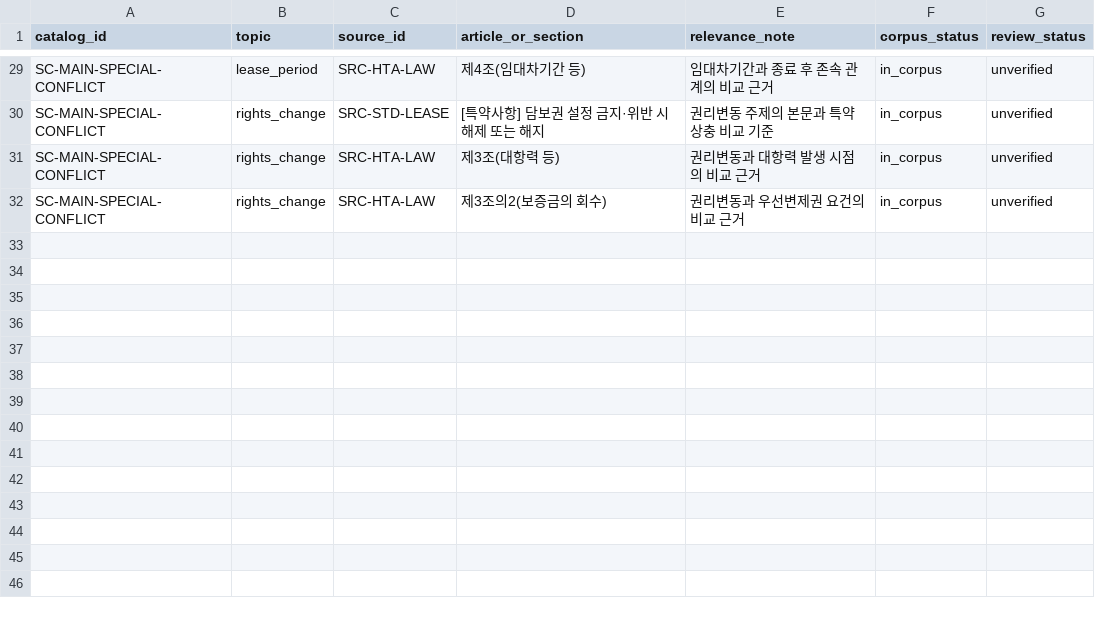
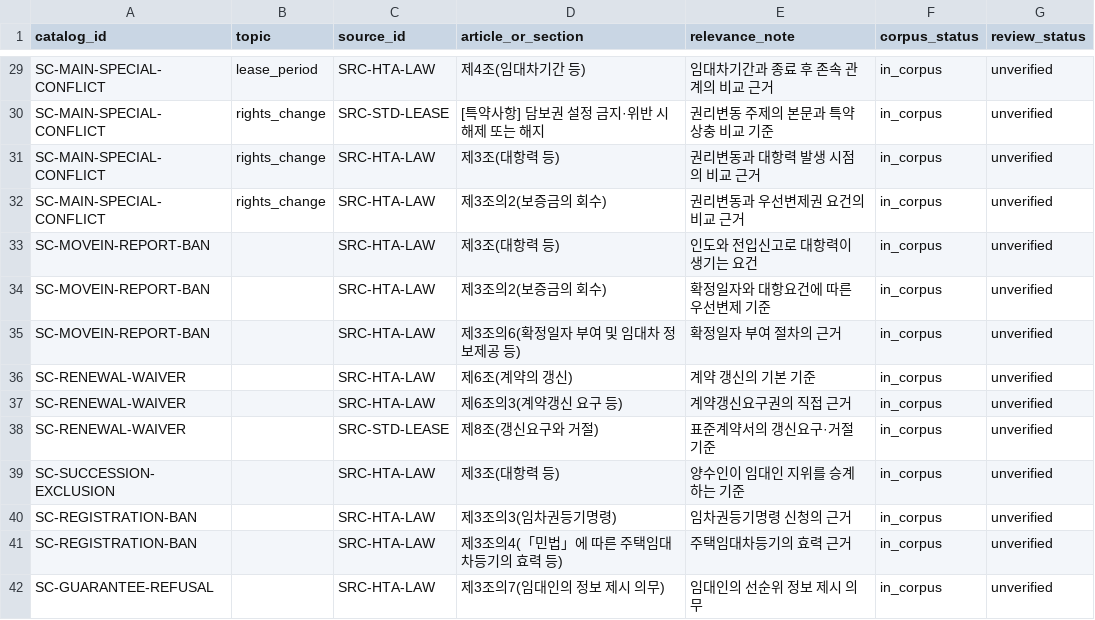
Before and after one commit to coding-jhj/Lease-Companion, a CSV file: data/rules/special_clause_evidence_map.csv, drawn as a sheet; only a part is shown, gaps mark what is left out; the diff names each change by its address in the sheet, - before the commit and + after, or states it on an @@ line.

```diff
--- a/data/rules/special_clause_evidence_map.csv
+++ b/data/rules/special_clause_evidence_map.csv
+row 33: SC-MOVEIN-REPORT-BAN |  | SRC-HTA-LAW | 제3조(대항력 등) | 인도와 전입신고로 대항력이 생기는 요건 | in_corpus | unverified
+row 34: SC-MOVEIN-REPORT-BAN |  | SRC-HTA-LAW | 제3조의2(보증금의 회수) | 확정일자와 대항요건에 따른 우선변제 기준 | in_corpus | unverified
+row 35: SC-MOVEIN-REPORT-BAN |  | SRC-HTA-LAW | 제3조의6(확정일자 부여 및 임대차 정보제공 등) | 확정일자 부여 절차의 근거 | in_corpus | unverified
+row 36: SC-RENEWAL-WAIVER |  | SRC-HTA-LAW | 제6조(계약의 갱신) | 계약 갱신의 기본 기준 | in_corpus | unverified
+row 37: SC-RENEWAL-WAIVER |  | SRC-HTA-LAW | 제6조의3(계약갱신 요구 등) | 계약갱신요구권의 직접 근거 | in_corpus | unverified
+row 38: SC-RENEWAL-WAIVER |  | SRC-STD-LEASE | 제8조(갱신요구와 거절) | 표준계약서의 갱신요구·거절 기준 | in_corpus | unverified
+row 39: SC-SUCCESSION-EXCLUSION |  | SRC-HTA-LAW | 제3조(대항력 등) | 양수인이 임대인 지위를 승계하는 기준 | in_corpus | unverified
+row 40: SC-REGISTRATION-BAN |  | SRC-HTA-LAW | 제3조의3(임차권등기명령) | 임차권등기명령 신청의 근거 | in_corpus | unverified
+row 41: SC-REGISTRATION-BAN |  | SRC-HTA-LAW | 제3조의4(「민법」에 따른 주택임대차등기의 효력 등) | 주택임대차등기의 효력 근거 | in_corpus | unverified
+row 42: SC-GUARANTEE-REFUSAL |  | SRC-HTA-LAW | 제3조의7(임대인의 정보 제시 의무) | 임대인의 선순위 정보 제시 의무 | in_corpus | unverified
```
Also changed, not shown: 47 other files.
